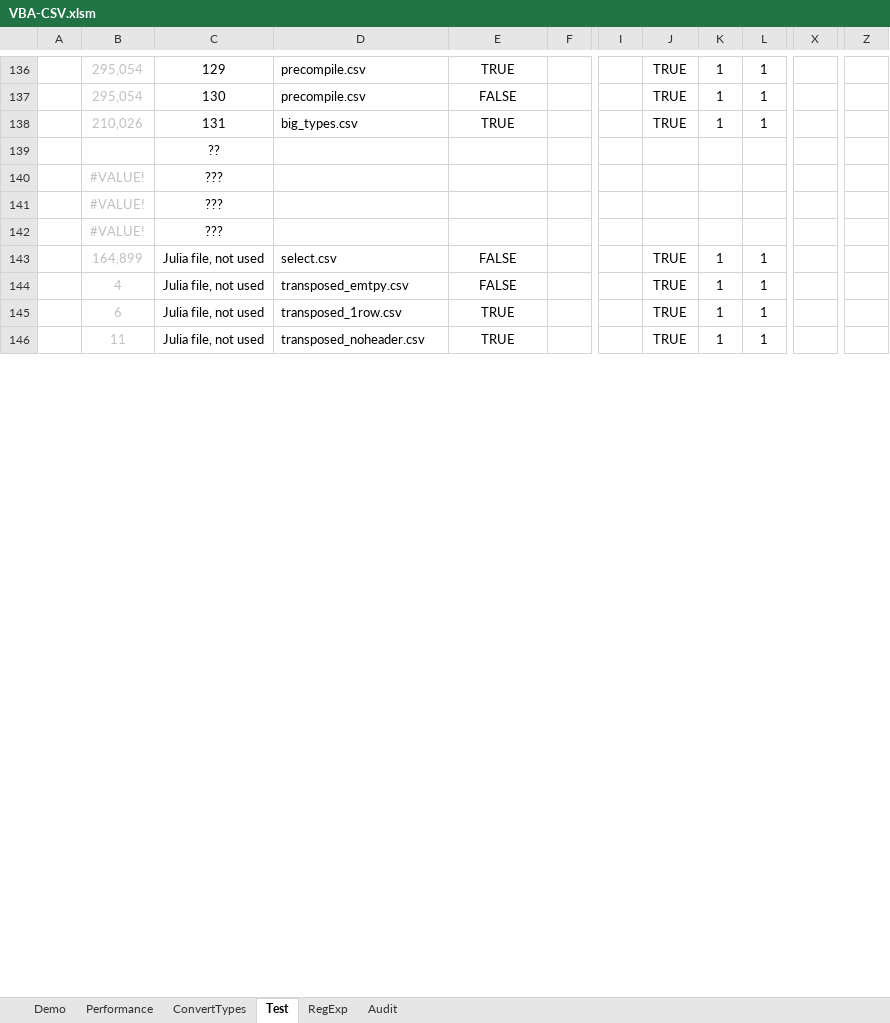
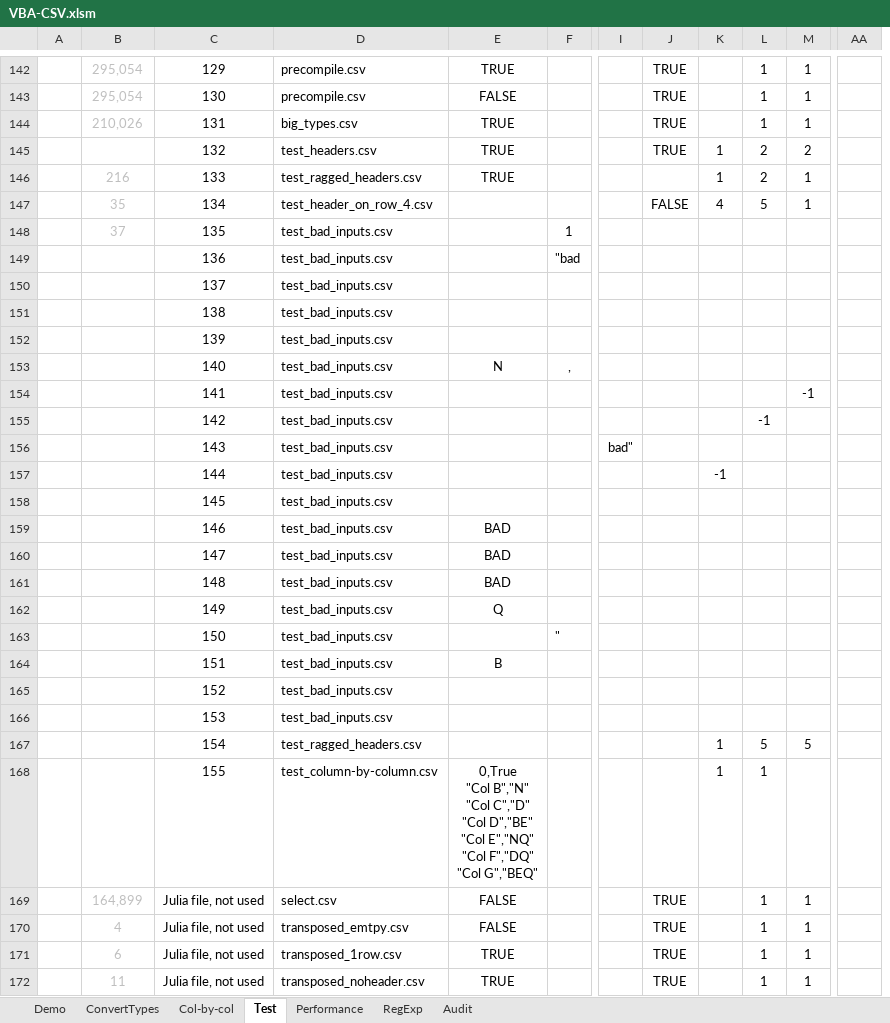
Before and after one commit to PGS62/VBA-CSV, an Excel workbook: workbook/VBA-CSV.xlsm, sheet Test, drawn as a sheet; only a part is shown, gaps mark what is left out; values as stored, in another font and other column widths than the file's, no borders; charts and pictures and conditional formats and table styles not drawn; removed rows and columns are numbered as before the commit, all else as after; rows hold the shown columns only; ↵ is a line break in a cell; the diff covers the shown part only; the diff names each change by its address in the sheet, - before the commit and + after, or states it on an @@ line.

```diff
--- a/workbook/VBA-CSV.xlsm (sheet Test)
+++ b/workbook/VBA-CSV.xlsm (sheet Test)
+sheet tab: Col-by-col
@@ sheet tab order changed: Demo | ConvertTypes | Col-by-col | Test | Performance | RegExp | Audit @@
+column K, empty
-column X, empty
-column Z, empty
+column AA, empty
-row 139:  |  | ??
-row 140:  | #VALUE! | ???
-row 141:  | #VALUE! | ???
-row 142:  | #VALUE! | ???
+row 145:  |  | 132 | test_headers.csv | TRUE |  |  | TRUE | 1 | 2 | 2
+row 146:  | 216 | 133 | test_ragged_headers.csv | TRUE |  |  |  | 1 | 2 | 1
+row 147:  | 35 | 134 | test_header_on_row_4.csv |  |  |  | FALSE | 4 | 5 | 1
+row 148:  | 37 | 135 | test_bad_inputs.csv |  | 1
+row 149:  |  | 136 | test_bad_inputs.csv |  | "bad
+row 150:  |  | 137 | test_bad_inputs.csv
+row 151:  |  | 138 | test_bad_inputs.csv
+row 152:  |  | 139 | test_bad_inputs.csv
+row 153:  |  | 140 | test_bad_inputs.csv | N | ,
+row 154:  |  | 141 | test_bad_inputs.csv |  |  |  |  |  |  | -1
+row 155:  |  | 142 | test_bad_inputs.csv |  |  |  |  |  | -1
+row 156:  |  | 143 | test_bad_inputs.csv |  |  | bad"
+row 157:  |  | 144 | test_bad_inputs.csv |  |  |  |  | -1
+row 158:  |  | 145 | test_bad_inputs.csv
+row 159:  |  | 146 | test_bad_inputs.csv | BAD
+row 160:  |  | 147 | test_bad_inputs.csv | BAD
+row 161:  |  | 148 | test_bad_inputs.csv | BAD
+row 162:  |  | 149 | test_bad_inputs.csv | Q
+row 163:  |  | 150 | test_bad_inputs.csv |  | "
+row 164:  |  | 151 | test_bad_inputs.csv | B
+row 165:  |  | 152 | test_bad_inputs.csv
+row 166:  |  | 153 | test_bad_inputs.csv
+row 167:  |  | 154 | test_ragged_headers.csv |  |  |  |  | 1 | 5 | 5
+row 168:  |  | 155 | test_column-by-column.csv | 0,True ↵ "Col B","N" ↵ "Col C","D" ↵ "Col D","BE" ↵ "Col E","NQ" ↵ "Col F","DQ" ↵ "Col G","BEQ" |  |  |  | 1 | 1
```
Also changed, not shown: 6 added rows, 28 edited cells and cell formats elsewhere in this sheet, sheet Demo, sheet Performance, sheet Audit, formulas that keep their value, charts or pictures, workbook/VBA-CVS-HelpGenerator.xlsm, 17 other files.
